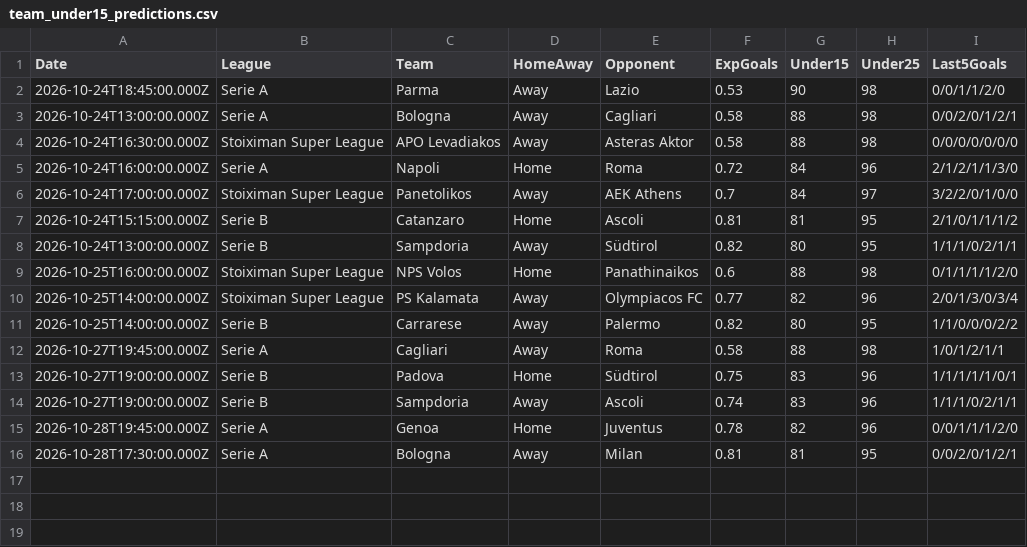
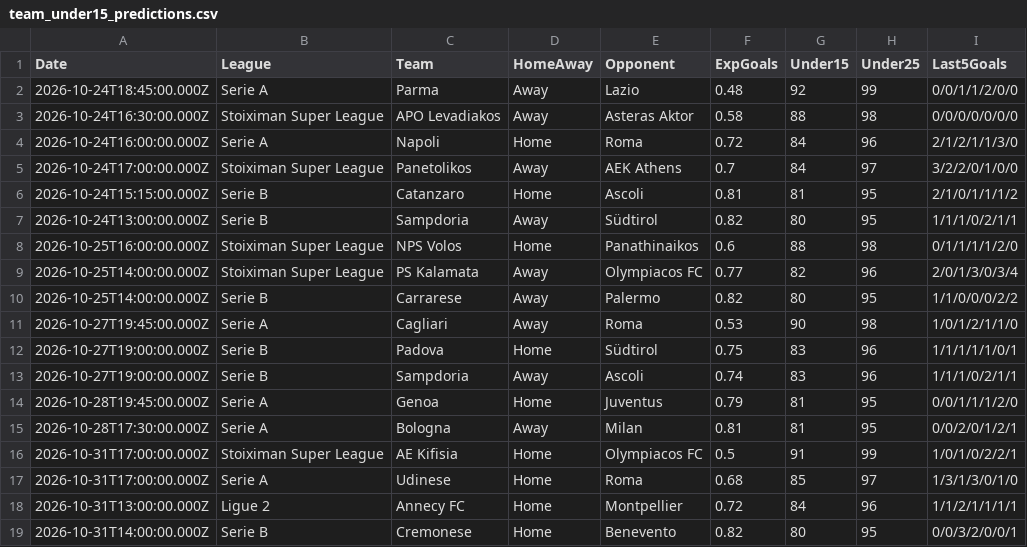
Before and after one commit to niibaboo/Under-Goals, a CSV file: docs/under-iq/scanners/team_under15/team_under15_predictions.csv, drawn as a sheet.

```diff
--- a/docs/under-iq/scanners/team_under15/team_under15_predictions.csv
+++ b/docs/under-iq/scanners/team_under15/team_under15_predictions.csv
@@ -1,4 +1,3 @@
 Date,League,Team,HomeAway,Opponent,ExpGoals,Under15,Under25,Last5Goals
-2026-10-24T18:45:00.000Z,Serie A,Parma,Away,Lazio,0.53,90,98,0/0/1/1/2/0
-2026-10-24T13:00:00.000Z,Serie A,Bologna,Away,Cagliari,0.58,88,98,0/0/2/0/1/2/1
+2026-10-24T18:45:00.000Z,Serie A,Parma,Away,Lazio,0.48,92,99,0/0/1/1/2/0/0
 2026-10-24T16:30:00.000Z,Stoiximan Super League,APO Levadiakos,Away,Asteras Aktor,0.58,88,98,0/0/0/0/0/0/0
@@ -11,6 +10,10 @@ Date,League,Team,HomeAway,Opponent,ExpGoals,Under15,Under25,Last5Goals
 2026-10-25T14:00:00.000Z,Serie B,Carrarese,Away,Palermo,0.82,80,95,1/1/0/0/0/2/2
-2026-10-27T19:45:00.000Z,Serie A,Cagliari,Away,Roma,0.58,88,98,1/0/1/2/1/1
+2026-10-27T19:45:00.000Z,Serie A,Cagliari,Away,Roma,0.53,90,98,1/0/1/2/1/1/0
 2026-10-27T19:00:00.000Z,Serie B,Padova,Home,Südtirol,0.75,83,96,1/1/1/1/1/0/1
 2026-10-27T19:00:00.000Z,Serie B,Sampdoria,Away,Ascoli,0.74,83,96,1/1/1/0/2/1/1
-2026-10-28T19:45:00.000Z,Serie A,Genoa,Home,Juventus,0.78,82,96,0/0/1/1/1/2/0
+2026-10-28T19:45:00.000Z,Serie A,Genoa,Home,Juventus,0.79,81,95,0/0/1/1/1/2/0
 2026-10-28T17:30:00.000Z,Serie A,Bologna,Away,Milan,0.81,81,95,0/0/2/0/1/2/1
+2026-10-31T17:00:00.000Z,Stoiximan Super League,AE Kifisia,Home,Olympiacos FC,0.5,91,99,1/0/1/0/2/2/1
+2026-10-31T17:00:00.000Z,Serie A,Udinese,Home,Roma,0.68,85,97,1/3/1/3/0/1/0
+2026-10-31T13:00:00.000Z,Ligue 2,Annecy FC,Home,Montpellier,0.72,84,96,1/1/2/1/1/1/1
+2026-10-31T14:00:00.000Z,Serie B,Cremonese,Home,Benevento,0.82,80,95,0/0/3/2/0/0/1
```
Also changed, not shown: docs/under-iq/scanners/cold_streak/cold_streak_predictions.csv, docs/under-iq/scanners/team_under25/team_under25_predictions.csv, 26 other files.
